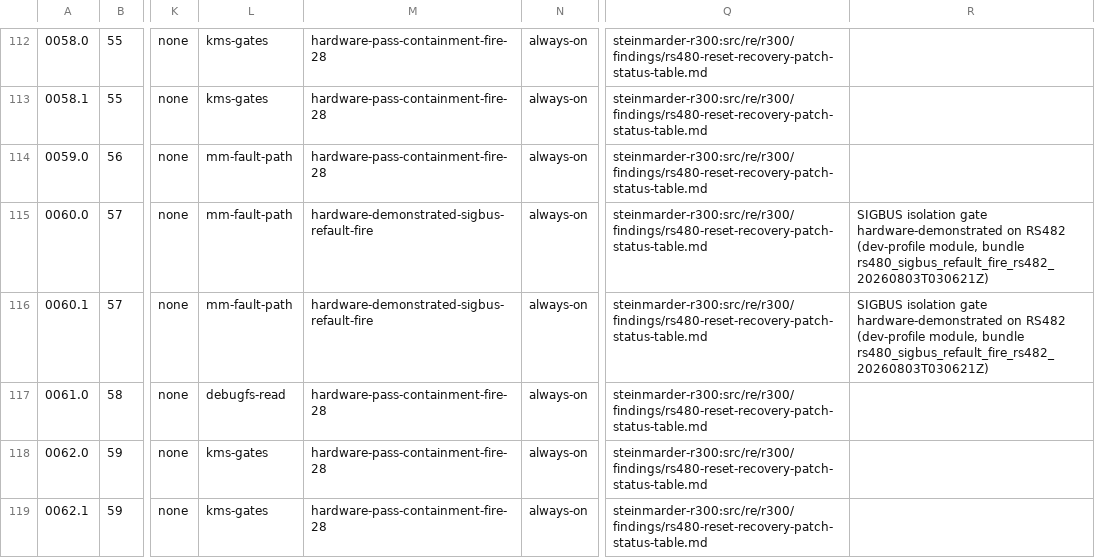
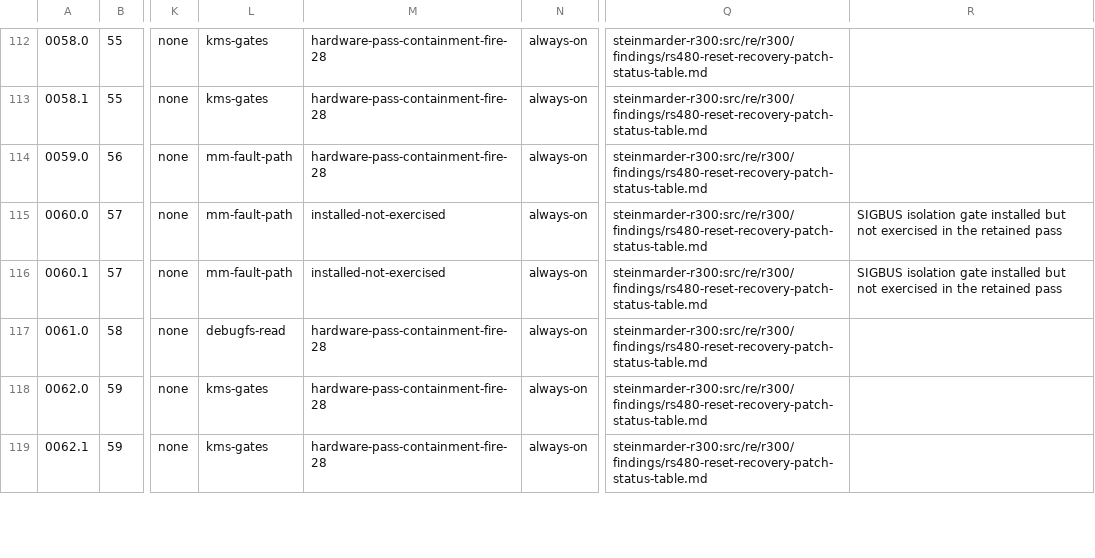
Before and after one commit to Oichkatzelesfrettschen/radeon-custom, a TSV file: docs/legacy-patch-mechanism-map.tsv, drawn as a sheet; only a part is shown, gaps mark what is left out; the diff names each change by its address in the sheet, - before the commit and + after, or states it on an @@ line.

```diff
--- a/docs/legacy-patch-mechanism-map.tsv
+++ b/docs/legacy-patch-mechanism-map.tsv
-M115:M116: hardware-demonstrated-sigbus-refault-fire
+M115:M116: installed-not-exercised
-R115:R116: …isolation gate hardware-demonstrated on RS482 (dev-profile module, bundle rs480_sigbus_refault_fire_rs482_20260803T030621Z)
+R115:R116: …isolation gate installed but not exercised in the retained pass
```
